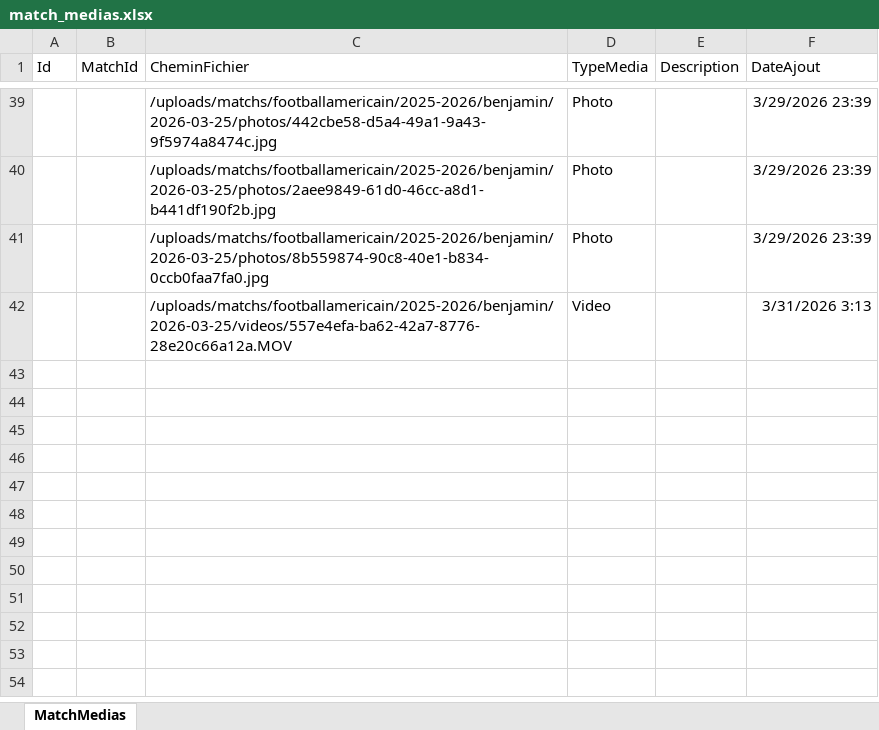
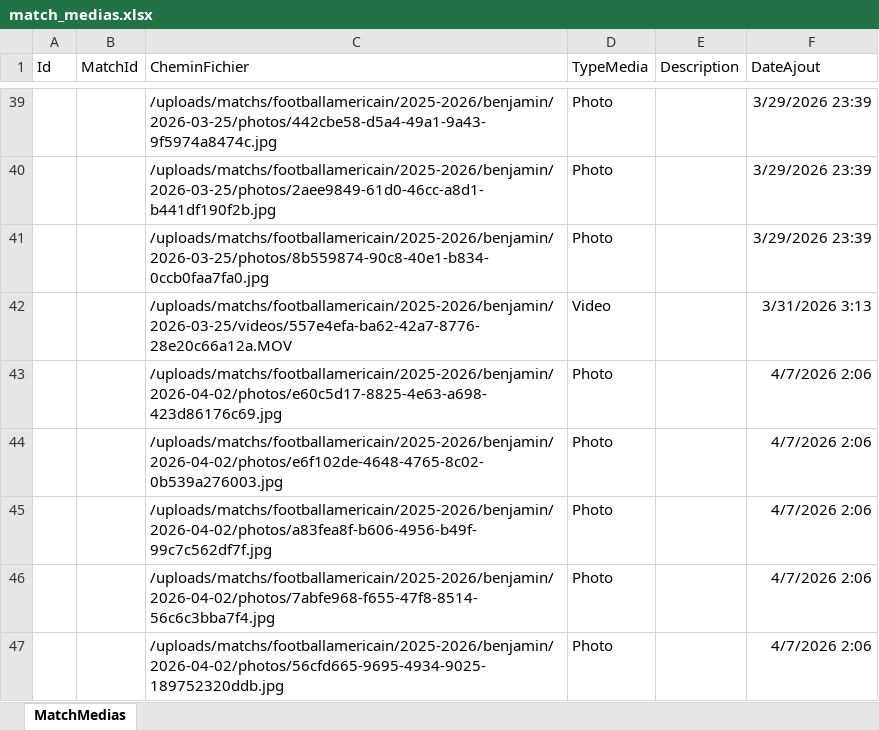
Before and after one commit to papathebrain/GestionEquipeSportive, an Excel workbook: Data/match_medias.xlsx, sheet MatchMedias, drawn as a sheet; only a part is shown, gaps mark what is left out; values as stored, in another font and other column widths than the file's, no borders; the diff names each change by its address in the sheet, - before the commit and + after, or states it on an @@ line.

```diff
--- a/Data/match_medias.xlsx (sheet MatchMedias)
+++ b/Data/match_medias.xlsx (sheet MatchMedias)
+row 43:  |  | /uploads/matchs/footballamericain/2025-2026/benjamin/2026-04-02/photos/e60c5d17-8825-4e63-a698-423d86176c69.jpg | Photo |  | 4/7/2026 2:06
+row 44:  |  | /uploads/matchs/footballamericain/2025-2026/benjamin/2026-04-02/photos/e6f102de-4648-4765-8c02-0b539a276003.jpg | Photo |  | 4/7/2026 2:06
+row 45:  |  | /uploads/matchs/footballamericain/2025-2026/benjamin/2026-04-02/photos/a83fea8f-b606-4956-b49f-99c7c562df7f.jpg | Photo |  | 4/7/2026 2:06
+row 46:  |  | /uploads/matchs/footballamericain/2025-2026/benjamin/2026-04-02/photos/7abfe968-f655-47f8-8514-56c6c3bba7f4.jpg | Photo |  | 4/7/2026 2:06
+row 47:  |  | /uploads/matchs/footballamericain/2025-2026/benjamin/2026-04-02/photos/56cfd665-9695-4934-9025-189752320ddb.jpg | Photo |  | 4/7/2026 2:06
```
Also changed, not shown: Data/dictionnaires.xlsx, Data/ecoles.xlsx, 23 other files.
